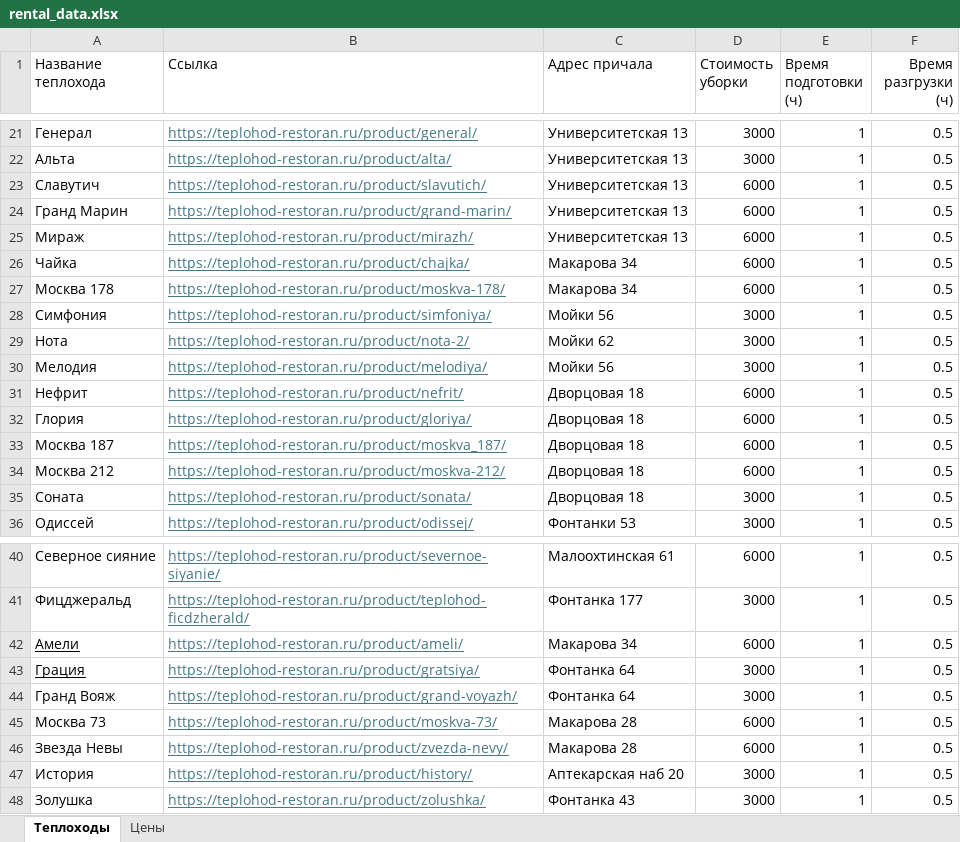
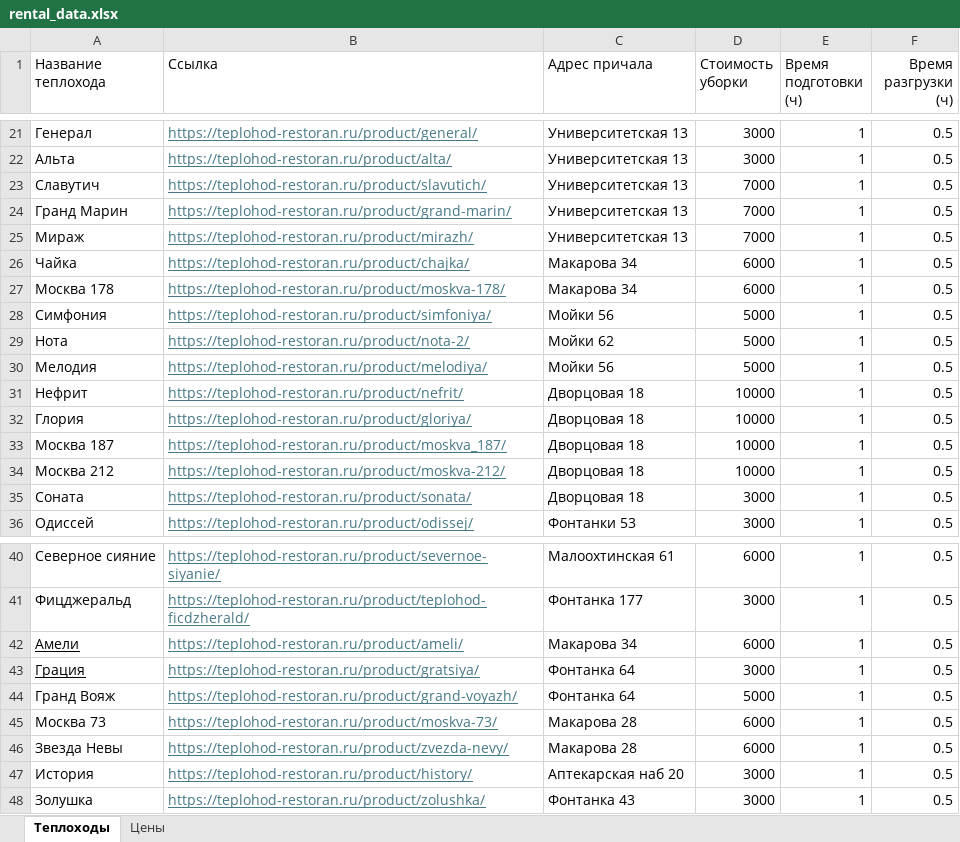
Before and after one commit to diodao/NaviBot, an Excel workbook: rental_data.xlsx, sheet Теплоходы, drawn as a sheet; only a part is shown, gaps mark what is left out; values as stored, in another font and other column widths than the file's, no borders; the diff names each change by its address in the sheet, - before the commit and + after, or states it on an @@ line.

Commit message:
Обновление  базы Причалы + Чайка

```diff
--- a/rental_data.xlsx (sheet Теплоходы)
+++ b/rental_data.xlsx (sheet Теплоходы)
-D23:D25 (Стоимость уборки): 6000
+D23:D25 (Стоимость уборки): 7000
-D28:D30 (Стоимость уборки): 3000
+D28:D30 (Стоимость уборки): 5000
-D31:D34 (Стоимость уборки): 6000
+D31:D34 (Стоимость уборки): 10000
-D44 (Стоимость уборки): 3000
+D44 (Стоимость уборки): 5000
```
Also changed, not shown: sheet Цены.
